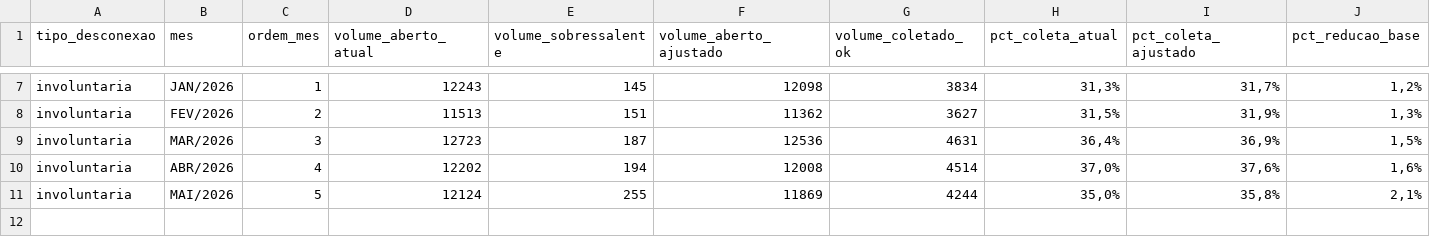
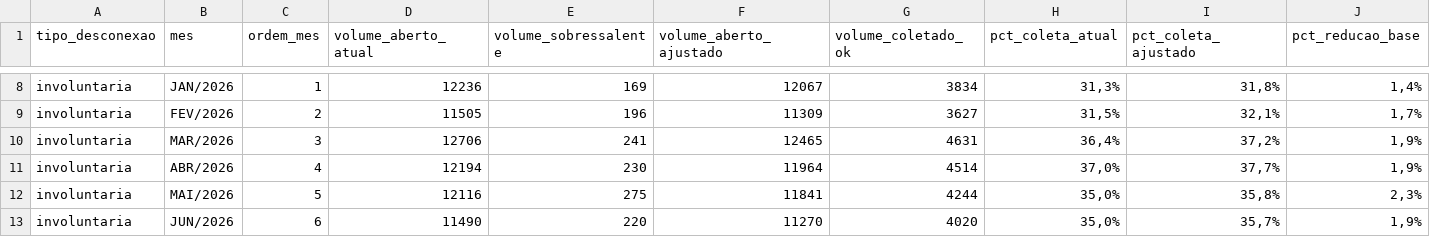
Before and after one commit to igorsilva0584-png/dashboard-onu-ont-os-retirada-2026, a CSV file: data/cenario_sem_sobressalente.csv, drawn as a sheet; only a part is shown, gaps mark what is left out; addresses are those after the commit; the diff covers the shown part only; the diff names each change by its address in the sheet, - before the commit and + after, or states it on an @@ line.

```diff
--- a/data/cenario_sem_sobressalente.csv
+++ b/data/cenario_sem_sobressalente.csv
-D8 (volume_aberto_atual): 12243
+D8 (volume_aberto_atual): 12236
-E8 (volume_sobressalente): 145
+E8 (volume_sobressalente): 169
-F8 (volume_aberto_ajustado): 12098
+F8 (volume_aberto_ajustado): 12067
-I8 (pct_coleta_ajustado): 31,7%
+I8 (pct_coleta_ajustado): 31,8%
-J8 (pct_reducao_base): 1,2%
+J8 (pct_reducao_base): 1,4%
-D9 (volume_aberto_atual): 11513
+D9 (volume_aberto_atual): 11505
-E9 (volume_sobressalente): 151
+E9 (volume_sobressalente): 196
-F9 (volume_aberto_ajustado): 11362
+F9 (volume_aberto_ajustado): 11309
-I9 (pct_coleta_ajustado): 31,9%
+I9 (pct_coleta_ajustado): 32,1%
-J9 (pct_reducao_base): 1,3%
+J9 (pct_reducao_base): 1,7%
-D10 (volume_aberto_atual): 12723
+D10 (volume_aberto_atual): 12706
-E10 (volume_sobressalente): 187
+E10 (volume_sobressalente): 241
-F10 (volume_aberto_ajustado): 12536
+F10 (volume_aberto_ajustado): 12465
-I10 (pct_coleta_ajustado): 36,9%
+I10 (pct_coleta_ajustado): 37,2%
-J10 (pct_reducao_base): 1,5%
+J10 (pct_reducao_base): 1,9%
-D11 (volume_aberto_atual): 12202
+D11 (volume_aberto_atual): 12194
-E11 (volume_sobressalente): 194
+E11 (volume_sobressalente): 230
-F11 (volume_aberto_ajustado): 12008
+F11 (volume_aberto_ajustado): 11964
-I11 (pct_coleta_ajustado): 37,6%
+I11 (pct_coleta_ajustado): 37,7%
-J11 (pct_reducao_base): 1,6%
+J11 (pct_reducao_base): 1,9%
-D12 (volume_aberto_atual): 12124
+D12 (volume_aberto_atual): 12116
-E12 (volume_sobressalente): 255
+E12 (volume_sobressalente): 275
-F12 (volume_aberto_ajustado): 11869
+F12 (volume_aberto_ajustado): 11841
-J12 (pct_reducao_base): 2,1%
+J12 (pct_reducao_base): 2,3%
+row 13: involuntaria | JUN/2026 | 6 | 11490 | 220 | 11270 | 4020 | 35,0% | 35,7% | 1,9%
```
Also changed, not shown: 1 added row and 31 edited cells elsewhere in this file, data/contratos_macro.csv, 5 other files.
